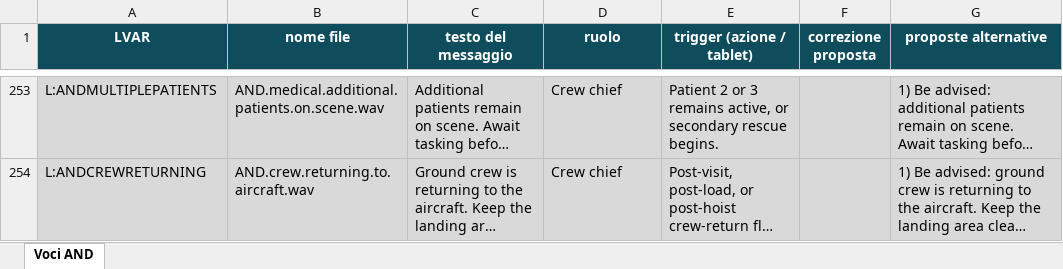
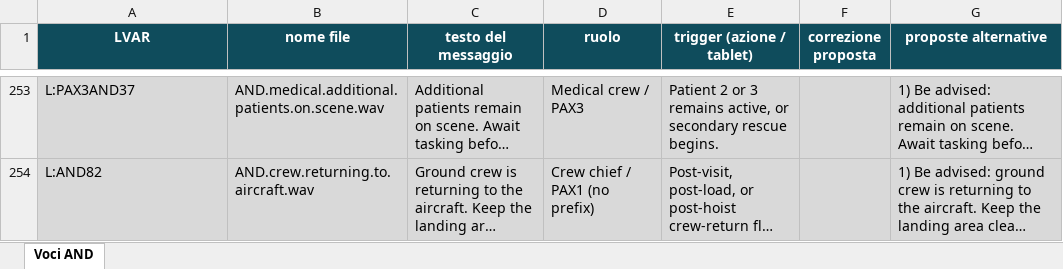
Before and after one commit to davierosoft/HEMS-random-everywhere-mission, an Excel workbook: docs/AND_voice_messages.xlsx, sheet Voci AND, drawn as a sheet; only a part is shown, gaps mark what is left out; long unchanged cells end in …; values as stored, in another font and other column widths than the file's, no borders; table styles not drawn; the diff covers the shown part only; the diff names each change by its address in the sheet, - before the commit and + after, or states it on an @@ line.

Commit message:
Assign proposed voice cues to crew LVAR prefixes

```diff
--- a/docs/AND_voice_messages.xlsx (sheet Voci AND)
+++ b/docs/AND_voice_messages.xlsx (sheet Voci AND)
-A253 (LVAR): L:ANDMULTIPLEPATIENTS
+A253 (LVAR): L:PAX3AND37
-D253 (ruolo): Crew chief
+D253 (ruolo): Medical crew / PAX3
-A254 (LVAR): L:ANDCREWRETURNING
+A254 (LVAR): L:AND82
-D254 (ruolo): Crew chief
+D254 (ruolo): Crew chief / PAX1 (no prefix)
```
Also changed, not shown: 44 edited cells elsewhere in this sheet.
